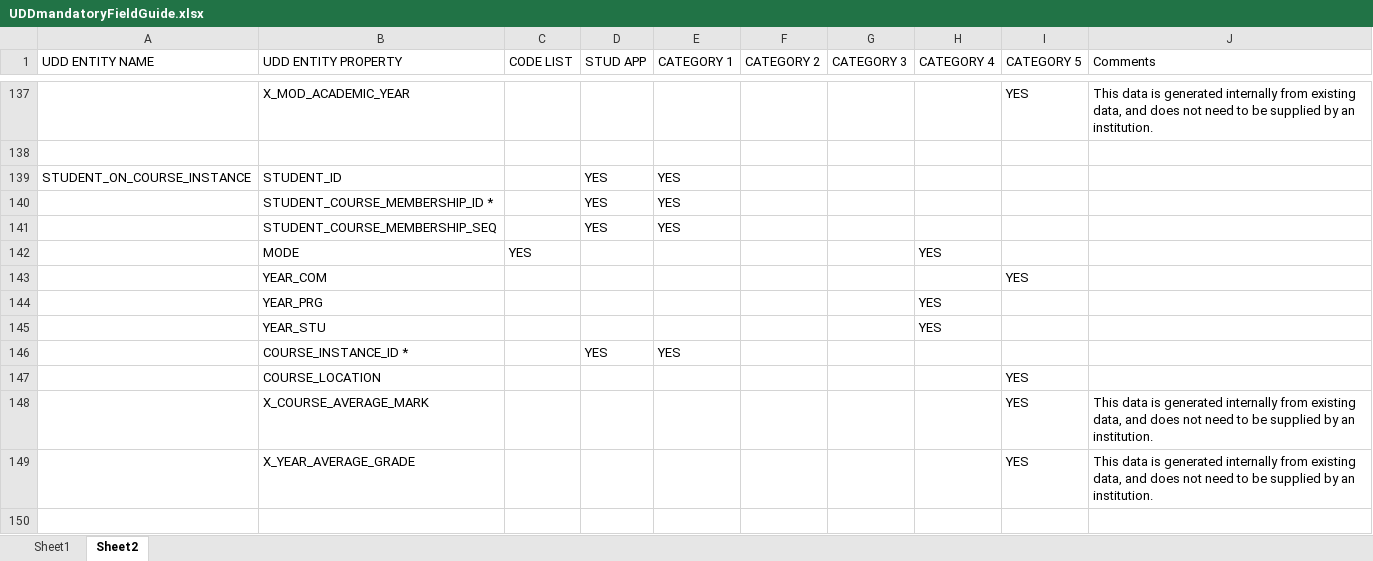
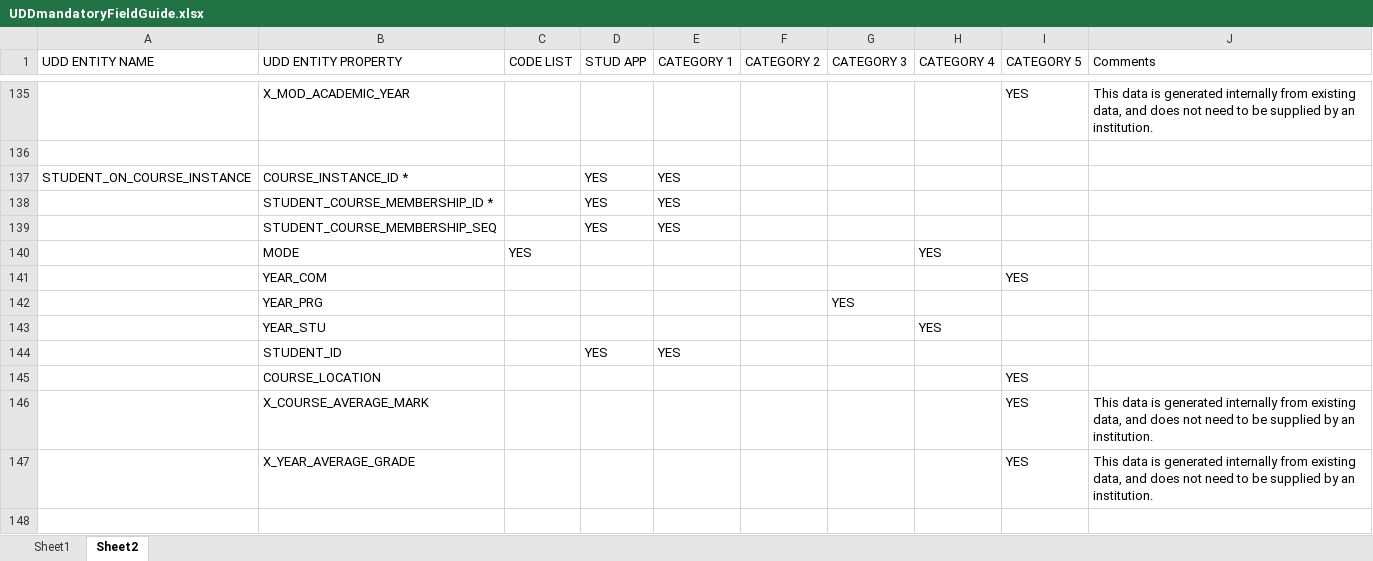
Before and after one commit to wilmTap/analytics-udd, an Excel workbook: media/UDDmandatoryFieldGuide.xlsx, sheet Sheet2, drawn as a sheet; only a part is shown, gaps mark what is left out; values as stored, in another font and other column widths than the file's, no cell formats; charts and pictures and table styles not drawn; removed rows and columns are numbered as before the commit, all else as after; the diff covers the shown part only; the diff names each change by its address in the sheet, - before the commit and + after, or states it on an @@ line.

```diff
--- a/media/UDDmandatoryFieldGuide.xlsx (sheet Sheet2)
+++ b/media/UDDmandatoryFieldGuide.xlsx (sheet Sheet2)
-B137 (UDD ENTITY PROPERTY): STUDENT_ID
+B137 (UDD ENTITY PROPERTY): COURSE_INSTANCE_ID *
-row 144:  | YEAR_PRG |  |  |  |  |  | YES
+row 142:  | YEAR_PRG |  |  |  |  | YES
-B144 (UDD ENTITY PROPERTY): COURSE_INSTANCE_ID *
+B144 (UDD ENTITY PROPERTY): STUDENT_ID
```
Also changed, not shown: 13 added rows, 14 removed rows, 2 moved rows and 22 edited cells elsewhere in this sheet, sheet Sheet1, cell formats, 1 other file.
